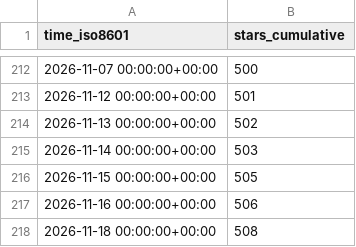
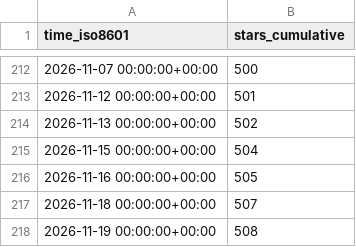
Before and after one commit to roostorg/stats, a CSV file: roostorg/osprey/ghrs-data/stargazers.csv, drawn as a sheet; only a part is shown, gaps mark what is left out.

```diff
--- a/roostorg/osprey/ghrs-data/stargazers.csv
+++ b/roostorg/osprey/ghrs-data/stargazers.csv
@@ -214,5 +214,5 @@ time_iso8601,stars_cumulative
 2026-11-13 00:00:00+00:00,502
-2026-11-14 00:00:00+00:00,503
-2026-11-15 00:00:00+00:00,505
-2026-11-16 00:00:00+00:00,506
-2026-11-18 00:00:00+00:00,508
+2026-11-15 00:00:00+00:00,504
+2026-11-16 00:00:00+00:00,505
+2026-11-18 00:00:00+00:00,507
+2026-11-19 00:00:00+00:00,508
```
